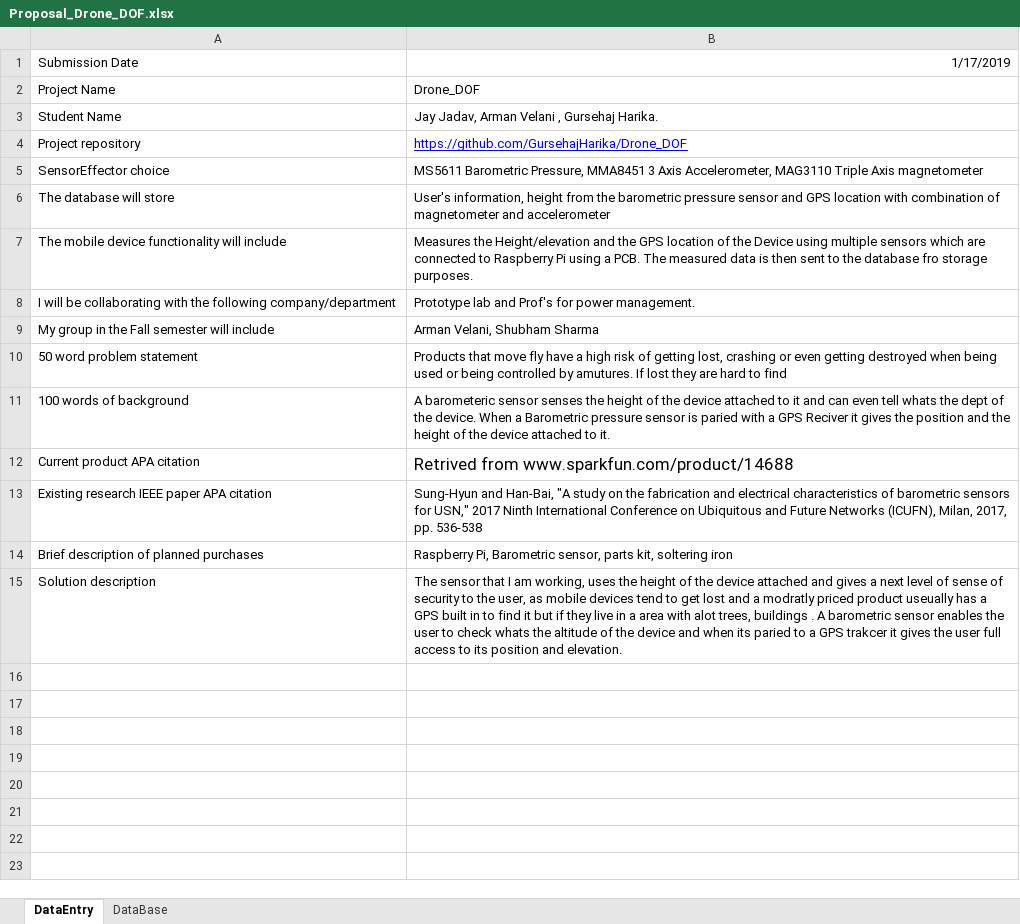
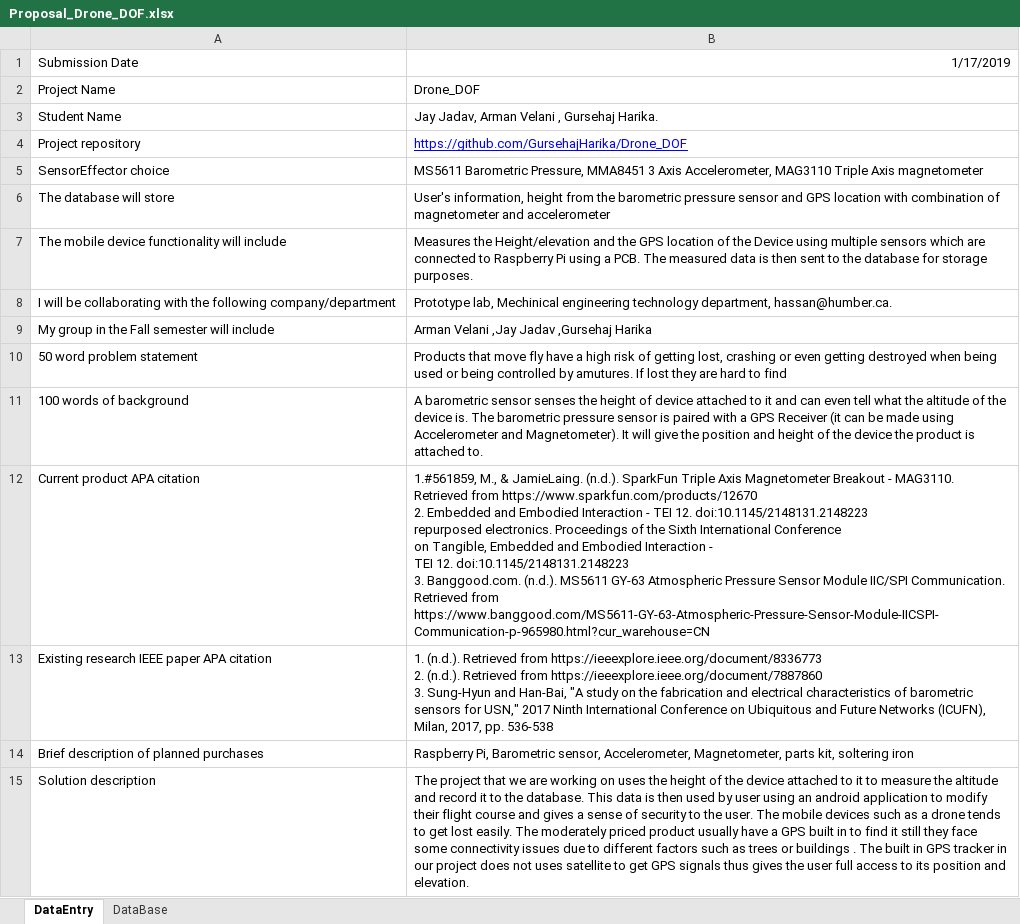
Before and after one commit to GursehajHarika/Drone_DOF, an Excel workbook: Proposal_Drone_DOF.xlsx, sheet DataEntry, drawn as a sheet; values as stored, in another font and other column widths than the file's, no borders; ↵ is a line break in a cell; the diff names each change by its address in the sheet, - before the commit and + after, or states it on an @@ line.

Commit message:
Proposal for the capstone project

```diff
--- a/Proposal_Drone_DOF.xlsx (sheet DataEntry)
+++ b/Proposal_Drone_DOF.xlsx (sheet DataEntry)
-B7: …the database fro storage purposes.
+B7: …the database for storage purposes.
-B8: Prototype lab and Prof's for power management.
+B8: Prototype lab, Mechinical engineering technology department, hassan@humber.ca.
-B9: Arman Velani, Shubham Sharma
+B9: Arman Velani ,Jay Jadav ,Gursehaj Harika
-B11: A barometeric sensor senses the height of the device attached to it and can even tell whats the dept of the device. When a Barometric pressure sensor is paried with a GPS Reciver it gives the position and the height of the device attached to it.
+B11: A barometric sensor senses the height of device attached to it and can even tell what the altitude of the device is. The barometric pressure sensor is paired with a GPS Receiver (it can be made using Accelerometer and Magnetometer). It will give the position and height of the device the product is attached to.
-B12: Retrived from www.sparkfun.com/product/14688
+B12: 1.#561859, M., & JamieLaing. (n.d.). SparkFun Triple Axis Magnetometer Breakout - MAG3110. Retrieved from https://www.sparkfun.com/products/12670 ↵ 2. Embedded and Embodied Interaction - TEI 12. doi:10.1145/2148131.2148223 ↵ repurposed electronics. Proceedings of the Sixth International Conference ↵ on Tangible, Embedded and Embodied Interaction - ↵ TEI 12. doi:10.1145/2148131.2148223 ↵ 3. Banggood.com. (n.d.). MS5611 GY-63 Atmospheric Pressure Sensor Module IIC/SPI Communication. Retrieved from https://www.banggood.com/MS5611-GY-63-Atmospheric-Pressure-Sensor-Module-IICSPI-Communication-p-965980.html?cur_warehouse=CN
@@ B12 text size: smaller @@
-B13: Sung-Hyun and…
+B13: 1. (n.d.). Retrieved from https://ieeexplore.ieee.org/document/8336773 ↵ 2. (n.d.). Retrieved from https://ieeexplore.ieee.org/document/7887860 ↵ 3. Sung-Hyun and…
-B14: …Barometric sensor, parts kit,…
+B14: …Barometric sensor, Accelerometer, Magnetometer, parts kit,…
-B15: The sensor that I am working, uses the height of the device attached and gives a next level of sense of security to the user, as mobile devices tend to get lost and a modratly priced product useually has a GPS built in to find it but if they live in a area with alot trees, buildings . A barometric sensor enables the user to check whats the altitude of the device and when its paried to a GPS trakcer it gives the…
+B15: The project that we are working on uses the height of the device attached to it to measure the altitude and record it to the database. This data is then used by user using an android application to modify their flight course and gives a sense of security to the user. The mobile devices such as a drone tends to get lost easily. The moderately priced product usually have a GPS built in to find it still they face some connectivity issues due to different factors such as trees or buildings . The built in GPS tracker in our project does not uses satellite to get GPS signals thus gives the…
```
Also changed, not shown: sheet DataBase, 1 other file.
